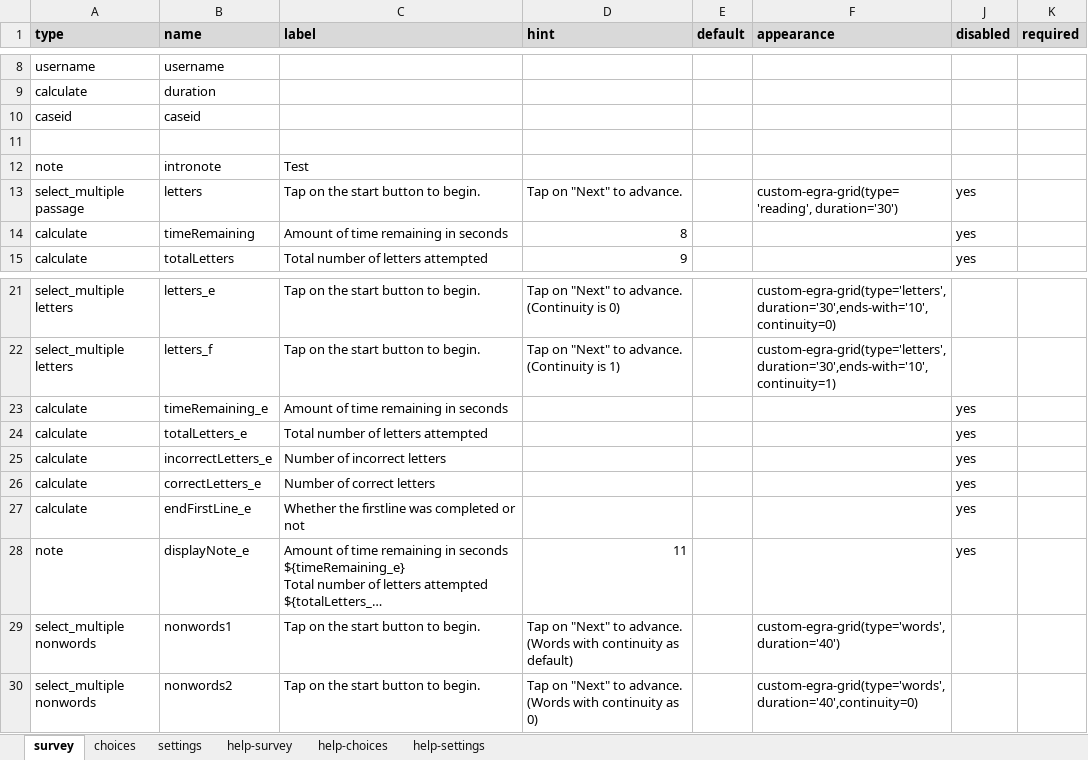
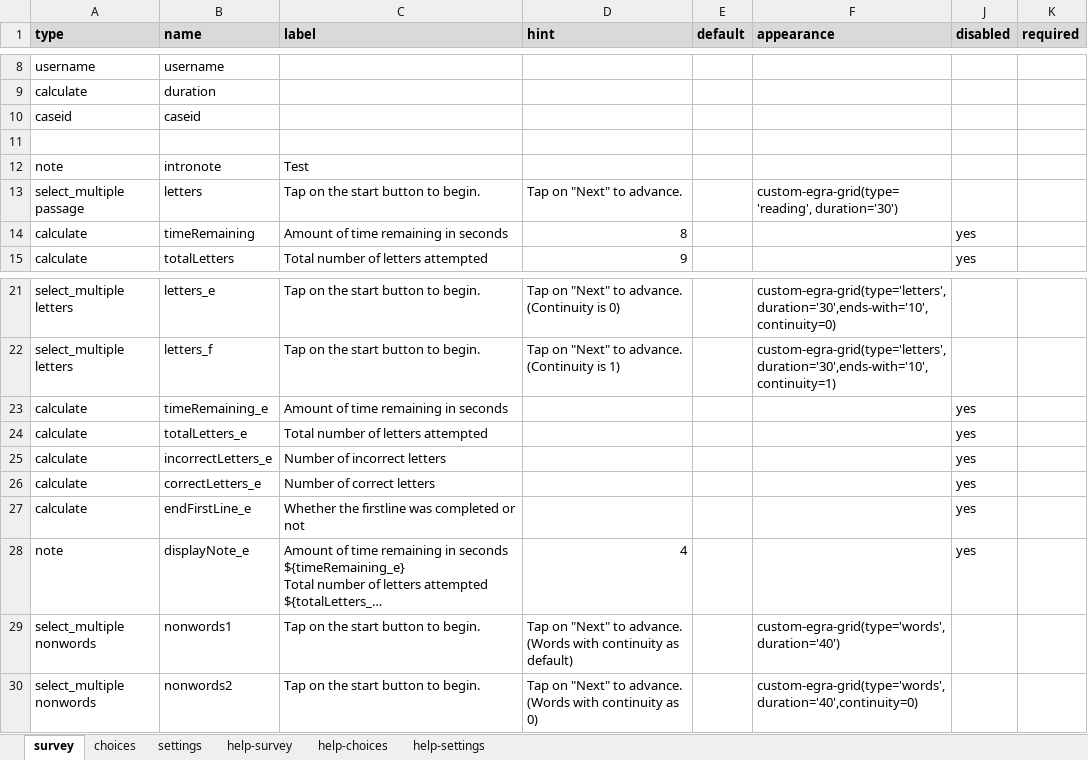
Before and after one commit to surveycto/timed-grid-test, an Excel workbook: source/EGRA grid sample form.xlsx, sheet survey, drawn as a sheet; only a part is shown, gaps mark what is left out; long unchanged cells end in …; values as stored, in another font and other column widths than the file's, no borders; conditional formats not drawn; the diff names each change by its address in the sheet, - before the commit and + after, or states it on an @@ line.

```diff
--- a/source/EGRA grid sample form.xlsx (sheet survey)
+++ b/source/EGRA grid sample form.xlsx (sheet survey)
-J13 (disabled): yes
+J13 (disabled): (empty)
-D28 (hint): 11
+D28 (hint): 4
```
Also changed, not shown: sheet settings, 4 other files.
